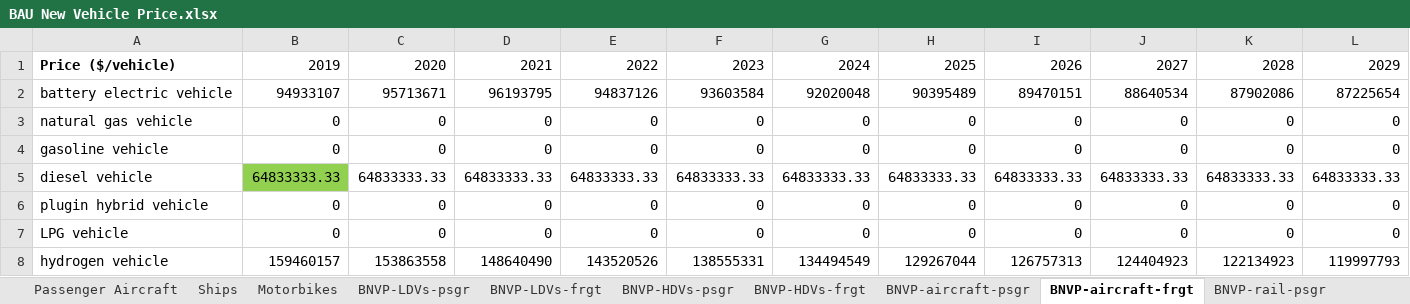
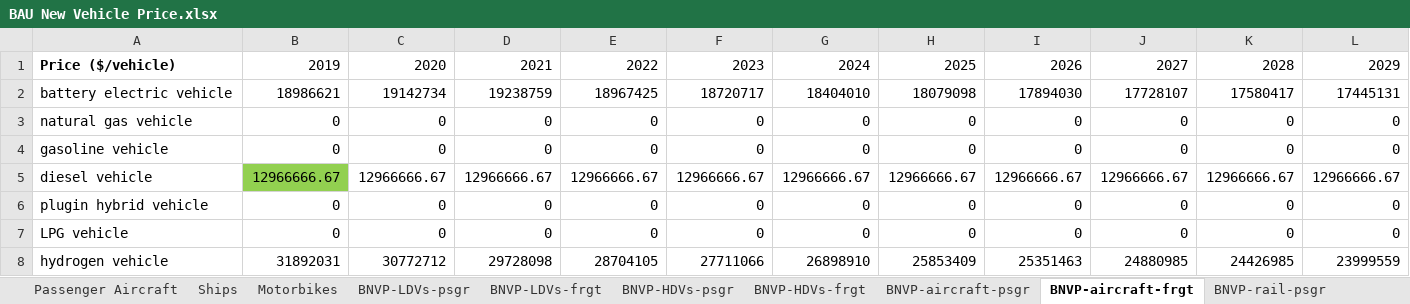
Before and after one commit to EnergyInnovation/eps-virginia, an Excel workbook: InputData/trans/BNVP/BAU New Vehicle Price.xlsx, sheet BNVP-aircraft-frgt, drawn as a sheet; only a part is shown; values as stored, in another font and other column widths than the file's, no borders; removed rows and columns are numbered as before the commit, all else as after; rows hold the shown columns only; the diff names each change by its address in the sheet, - before the commit and + after, or states it on an @@ line.

Commit message:
Adjust freight aircraft price

```diff
--- a/InputData/trans/BNVP/BAU New Vehicle Price.xlsx (sheet BNVP-aircraft-frgt)
+++ b/InputData/trans/BNVP/BAU New Vehicle Price.xlsx (sheet BNVP-aircraft-frgt)
-row 2: battery electric vehicle | 94933107 | 95713671 | 96193795 | 94837126 | 93603584 | 92020048 | 90395489 | 89470151 | 88640534 | 87902086 | 87225654
+row 2: battery electric vehicle | 18986621 | 19142734 | 19238759 | 18967425 | 18720717 | 18404010 | 18079098 | 17894030 | 17728107 | 17580417 | 17445131
-row 5: diesel vehicle | 64833333.33 | 64833333.33 | 64833333.33 | 64833333.33 | 64833333.33 | 64833333.33 | 64833333.33 | 64833333.33 | 64833333.33 | 64833333.33 | 64833333.33
+row 5: diesel vehicle | 12966666.67 | 12966666.67 | 12966666.67 | 12966666.67 | 12966666.67 | 12966666.67 | 12966666.67 | 12966666.67 | 12966666.67 | 12966666.67 | 12966666.67
-row 8: hydrogen vehicle | 159460157 | 153863558 | 148640490 | 143520526 | 138555331 | 134494549 | 129267044 | 126757313 | 124404923 | 122134923 | 119997793
+row 8: hydrogen vehicle | 31892031 | 30772712 | 29728098 | 28704105 | 27711066 | 26898910 | 25853409 | 25351463 | 24880985 | 24426985 | 23999559
```
Also changed, not shown: 1 other file.
